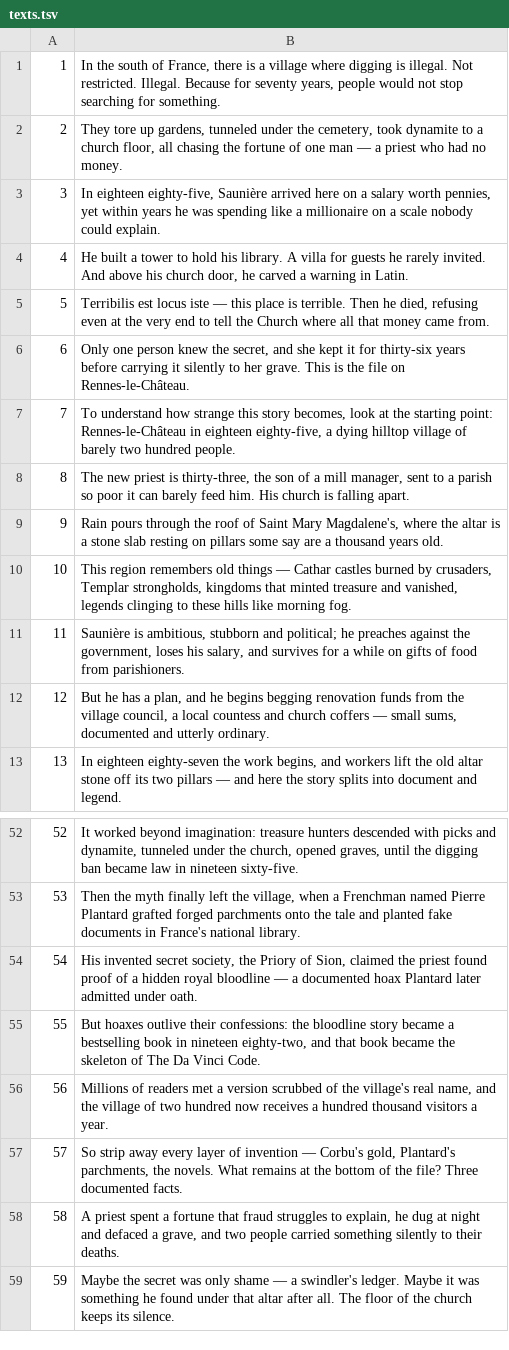
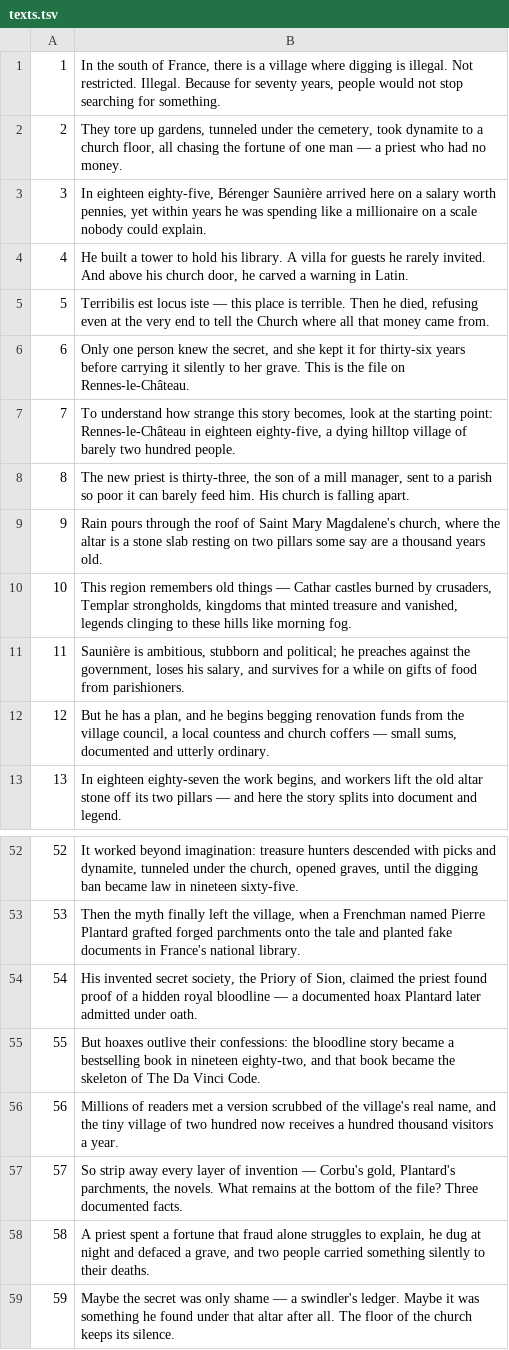
Before and after one commit to josephgshamoon/yt, a TSV file: texts.tsv, drawn as a sheet; only a part is shown, gaps mark what is left out; the diff covers the shown part only.

```diff
--- a/texts.tsv
+++ b/texts.tsv
@@ -2,3 +2,3 @@
 2	They tore up gardens, tunneled under the cemetery, took dynamite to a church floor, all chasing the fortune of one man — a priest who had no money.
-3	In eighteen eighty-five, Saunière arrived here on a salary worth pennies, yet within years he was spending like a millionaire on a scale nobody could explain.
+3	In eighteen eighty-five, Bérenger Saunière arrived here on a salary worth pennies, yet within years he was spending like a millionaire on a scale nobody could explain.
 4	He built a tower to hold his library. A villa for guests he rarely invited. And above his church door, he carved a warning in Latin.
@@ -8,3 +8,3 @@
 8	The new priest is thirty-three, the son of a mill manager, sent to a parish so poor it can barely feed him. His church is falling apart.
-9	Rain pours through the roof of Saint Mary Magdalene's, where the altar is a stone slab resting on pillars some say are a thousand years old.
+9	Rain pours through the roof of Saint Mary Magdalene's church, where the altar is a stone slab resting on two pillars some say are a thousand years old.
 10	This region remembers old things — Cathar castles burned by crusaders, Templar strongholds, kingdoms that minted treasure and vanished, legends clinging to these hills like morning fog.
@@ -55,5 +55,5 @@
 55	But hoaxes outlive their confessions: the bloodline story became a bestselling book in nineteen eighty-two, and that book became the skeleton of The Da Vinci Code.
-56	Millions of readers met a version scrubbed of the village's real name, and the village of two hundred now receives a hundred thousand visitors a year.
+56	Millions of readers met a version scrubbed of the village's real name, and the tiny village of two hundred now receives a hundred thousand visitors a year.
 57	So strip away every layer of invention — Corbu's gold, Plantard's parchments, the novels. What remains at the bottom of the file? Three documented facts.
-58	A priest spent a fortune that fraud struggles to explain, he dug at night and defaced a grave, and two people carried something silently to their deaths.
+58	A priest spent a fortune that fraud alone struggles to explain, he dug at night and defaced a grave, and two people carried something silently to their deaths.
 59	Maybe the secret was only shame — a swindler's ledger. Maybe it was something he found under that altar after all. The floor of the church keeps its silence.
```
Also changed, not shown: 9 edited cells elsewhere in this file, recheck.tsv, 2 other files.
